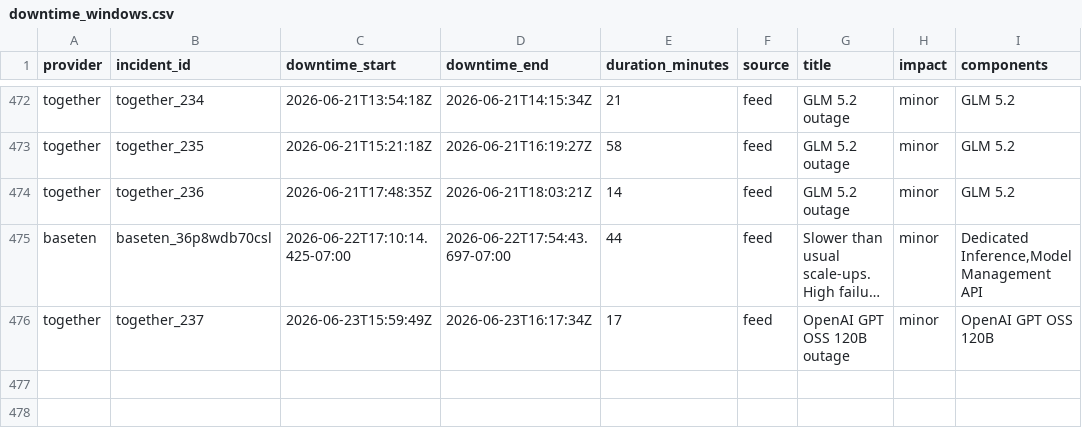
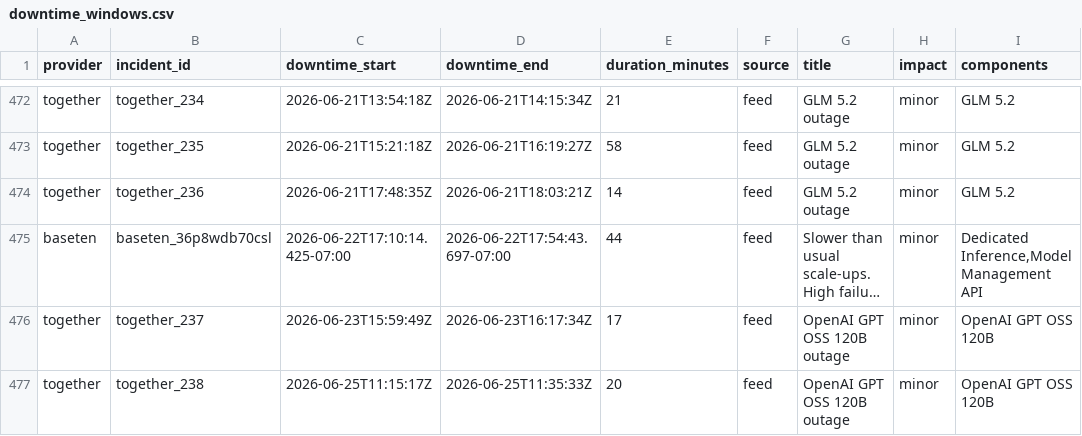
Before and after one commit to saranormous/inference_statuspage, a CSV file: parsed/downtime_windows.csv, drawn as a sheet; only a part is shown, gaps mark what is left out; long unchanged cells end in …; the diff names each change by its address in the sheet, - before the commit and + after, or states it on an @@ line.

Commit message:
incidents: 2026-06-25T12:46:06Z

```diff
--- a/parsed/downtime_windows.csv
+++ b/parsed/downtime_windows.csv
+row 477: together | together_238 | 2026-06-25T11:15:17Z | 2026-06-25T11:35:33Z | 20 | feed | OpenAI GPT OSS 120B outage | minor | OpenAI GPT OSS 120B
```
Also changed, not shown: 3 other files.
